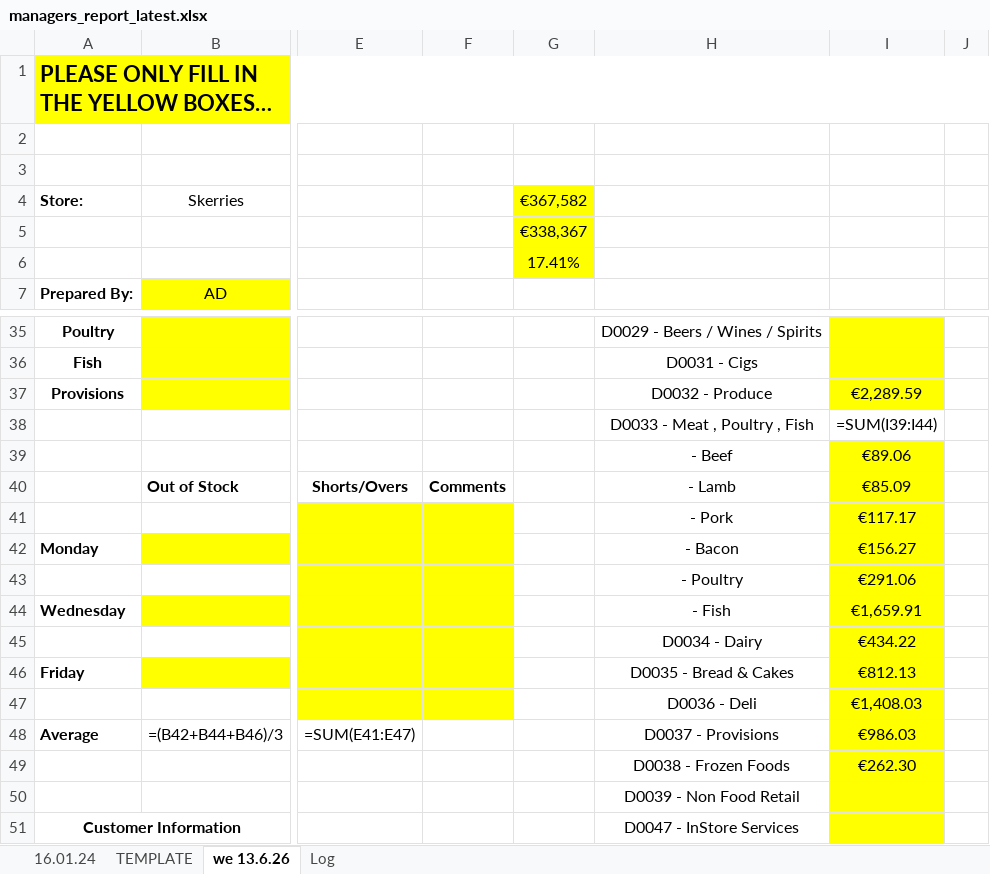
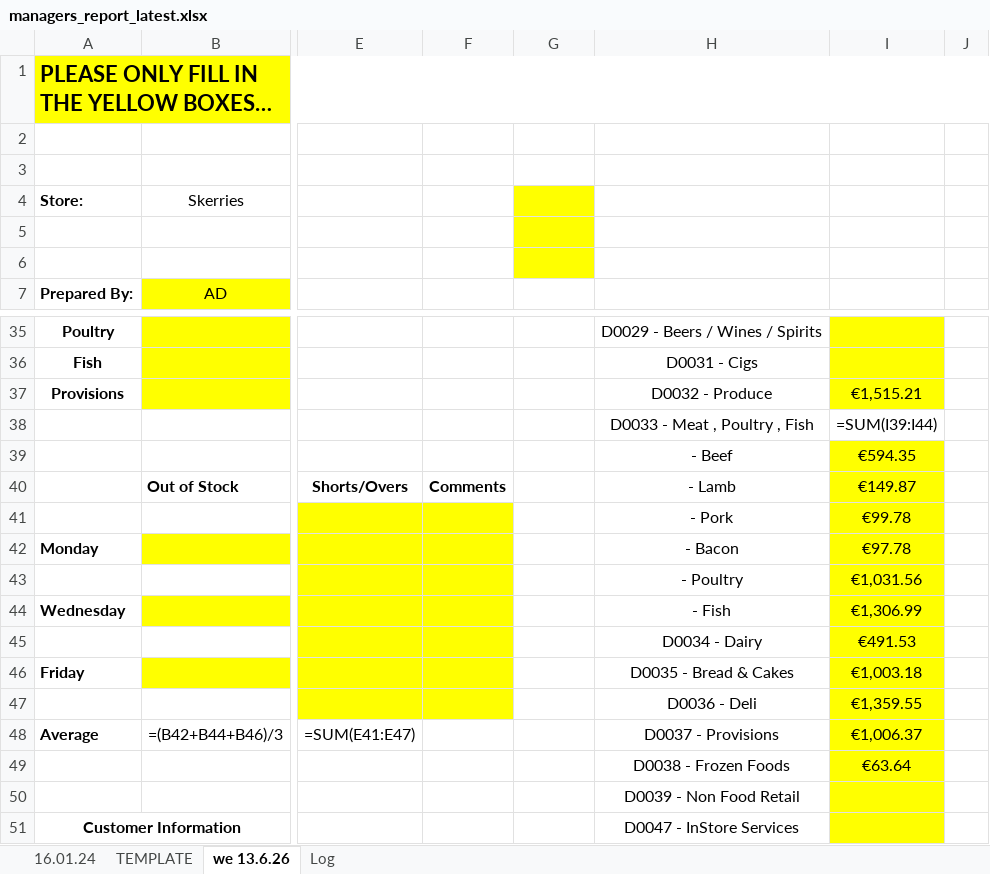
Before and after one commit to aarondoyle2026/aarondoyle2026.github.io, an Excel workbook: data/managers_report_latest.xlsx, sheet we 13.6.26, drawn as a sheet; only a part is shown, gaps mark what is left out; long unchanged cells end in …; values as stored, in another font and other column widths than the file's, no borders; formulas without a stored value are shown as written; the diff covers the shown part only; the diff names each change by its address in the sheet, - before the commit and + after, or states it on an @@ line.

```diff
--- a/data/managers_report_latest.xlsx (sheet we 13.6.26)
+++ b/data/managers_report_latest.xlsx (sheet we 13.6.26)
-G4: €367,582
+G4: (empty)
-G5: €338,367
+G5: (empty)
-G6: 17.41%
+G6: (empty)
-I37: €2,289.59
+I37: €1,515.21
-I39: €89.06
+I39: €594.35
-I40: €85.09
+I40: €149.87
-I41: €117.17
+I41: €99.78
-I42: €156.27
+I42: €97.78
-I43: €291.06
+I43: €1,031.56
-I44: €1,659.91
+I44: €1,306.99
-I45: €434.22
+I45: €491.53
-I46: €812.13
+I46: €1,003.18
-I47: €1,408.03
+I47: €1,359.55
-I48: €986.03
+I48: €1,006.37
-I49: €262.30
+I49: €63.64
```
Also changed, not shown: 30 edited cells elsewhere in this sheet, sheet Log.
